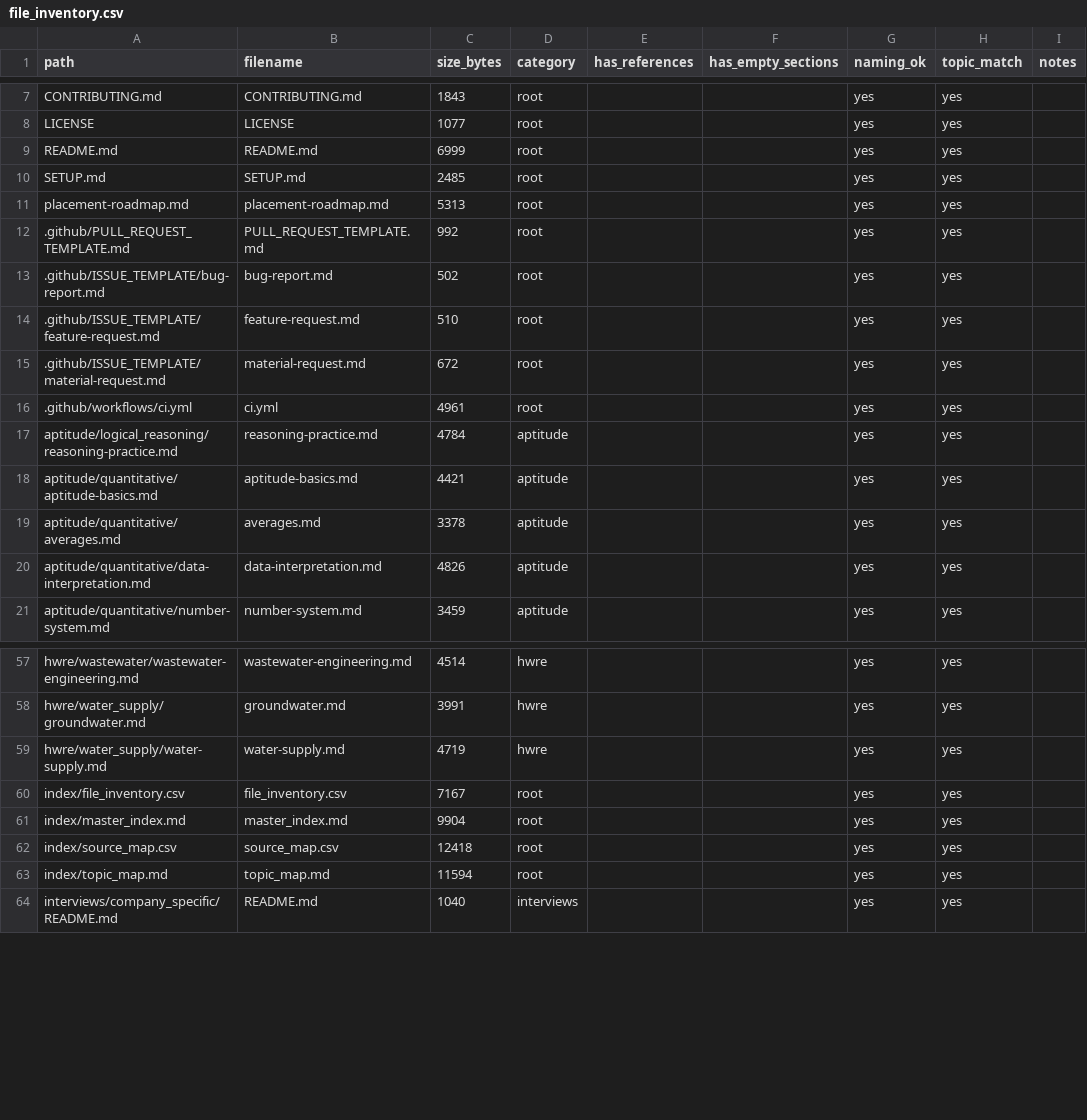
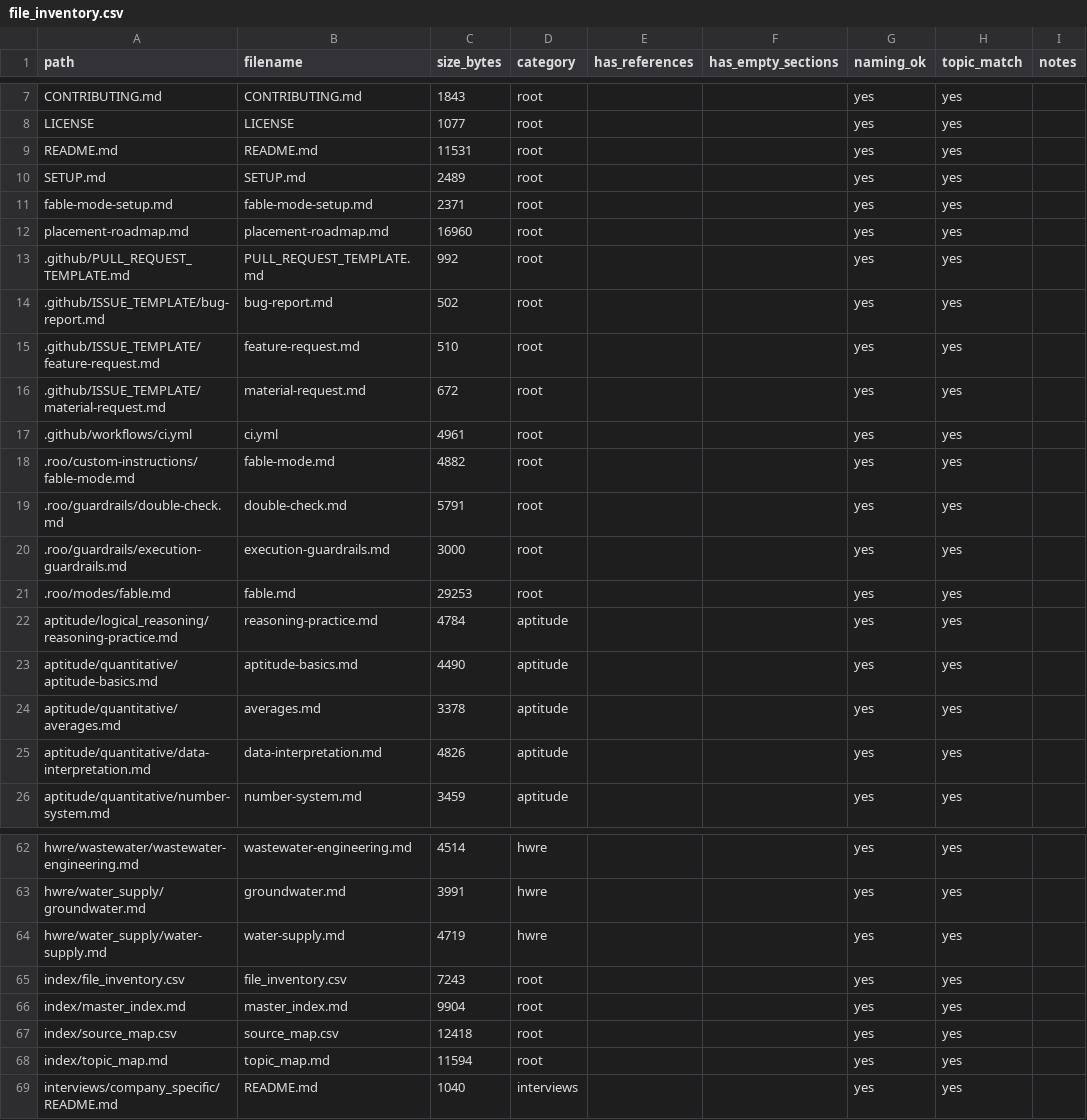
Before and after one commit to DKS-MANAGER/DKS_IITK_Civil_HWRE_Placement_2026, a CSV file: index/file_inventory.csv, drawn as a sheet; only a part is shown, gaps mark what is left out; the diff covers the shown part only.

Commit message:
Update placement preparation material and indexes

```diff
--- a/index/file_inventory.csv
+++ b/index/file_inventory.csv
@@ -8,5 +8,6 @@ CONTRIBUTING.md,CONTRIBUTING.md,1843,root,,,yes,yes,
 LICENSE,LICENSE,1077,root,,,yes,yes,
-README.md,README.md,6999,root,,,yes,yes,
-SETUP.md,SETUP.md,2485,root,,,yes,yes,
-placement-roadmap.md,placement-roadmap.md,5313,root,,,yes,yes,
+README.md,README.md,11531,root,,,yes,yes,
+SETUP.md,SETUP.md,2489,root,,,yes,yes,
+fable-mode-setup.md,fable-mode-setup.md,2371,root,,,yes,yes,
+placement-roadmap.md,placement-roadmap.md,16960,root,,,yes,yes,
 .github/PULL_REQUEST_TEMPLATE.md,PULL_REQUEST_TEMPLATE.md,992,root,,,yes,yes,
@@ -16,4 +17,8 @@ placement-roadmap.md,placement-roadmap.md,5313,root,,,yes,yes,
 .github/workflows/ci.yml,ci.yml,4961,root,,,yes,yes,
+.roo/custom-instructions/fable-mode.md,fable-mode.md,4882,root,,,yes,yes,
+.roo/guardrails/double-check.md,double-check.md,5791,root,,,yes,yes,
+.roo/guardrails/execution-guardrails.md,execution-guardrails.md,3000,root,,,yes,yes,
+.roo/modes/fable.md,fable.md,29253,root,,,yes,yes,
 aptitude/logical_reasoning/reasoning-practice.md,reasoning-practice.md,4784,aptitude,,,yes,yes,
-aptitude/quantitative/aptitude-basics.md,aptitude-basics.md,4421,aptitude,,,yes,yes,
+aptitude/quantitative/aptitude-basics.md,aptitude-basics.md,4490,aptitude,,,yes,yes,
 aptitude/quantitative/averages.md,averages.md,3378,aptitude,,,yes,yes,
@@ -59,3 +64,3 @@ hwre/water_supply/groundwater.md,groundwater.md,3991,hwre,,,yes,yes,
 hwre/water_supply/water-supply.md,water-supply.md,4719,hwre,,,yes,yes,
-index/file_inventory.csv,file_inventory.csv,7167,root,,,yes,yes,
+index/file_inventory.csv,file_inventory.csv,7243,root,,,yes,yes,
 index/master_index.md,master_index.md,9904,root,,,yes,yes,
```
Also changed, not shown: 20 edited cells elsewhere in this file, 55 other files.
